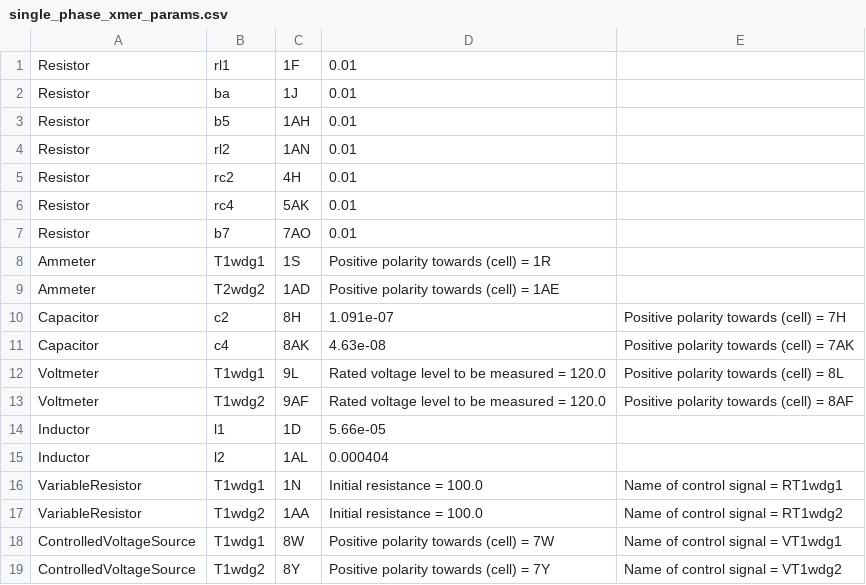
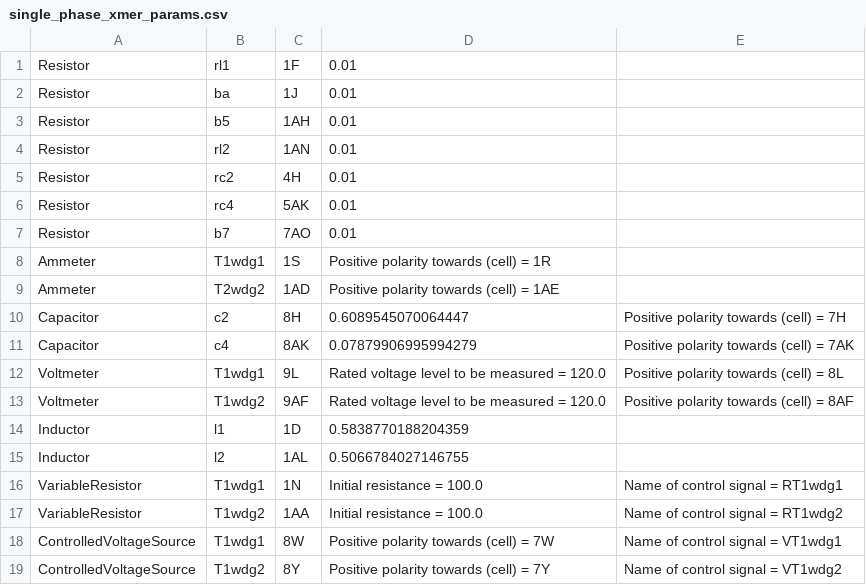
Before and after one commit to madmax3000/ice, a CSV file: single_phase_xmer_params.csv, drawn as a sheet.

```diff
--- a/single_phase_xmer_params.csv
+++ b/single_phase_xmer_params.csv
@@ -9,8 +9,8 @@ Ammeter, T1wdg1, 1S, Positive polarity towards (cell) = 1R,
 Ammeter, T2wdg2, 1AD, Positive polarity towards (cell) = 1AE,
-Capacitor, c2, 8H, 1.091e-07, Positive polarity towards (cell) = 7H,
-Capacitor, c4, 8AK, 4.63e-08, Positive polarity towards (cell) = 7AK,
+Capacitor, c2, 8H, 0.6089545070064447, Positive polarity towards (cell) = 7H,
+Capacitor, c4, 8AK, 0.07879906995994279, Positive polarity towards (cell) = 7AK,
 Voltmeter, T1wdg1, 9L, Rated voltage level to be measured = 120.0, Positive polarity towards (cell) = 8L,
 Voltmeter, T1wdg2, 9AF, Rated voltage level to be measured = 120.0, Positive polarity towards (cell) = 8AF,
-Inductor, l1, 1D, 5.66e-05,
-Inductor, l2, 1AL, 0.000404,
+Inductor, l1, 1D, 0.5838770188204359,
+Inductor, l2, 1AL, 0.5066784027146755,
 VariableResistor, T1wdg1, 1N, Initial resistance = 100.0, Name of control signal = RT1wdg1,
```
Also changed, not shown: circuit_inputs.csv, rectifier_ckt_params.csv, 5 other files.
